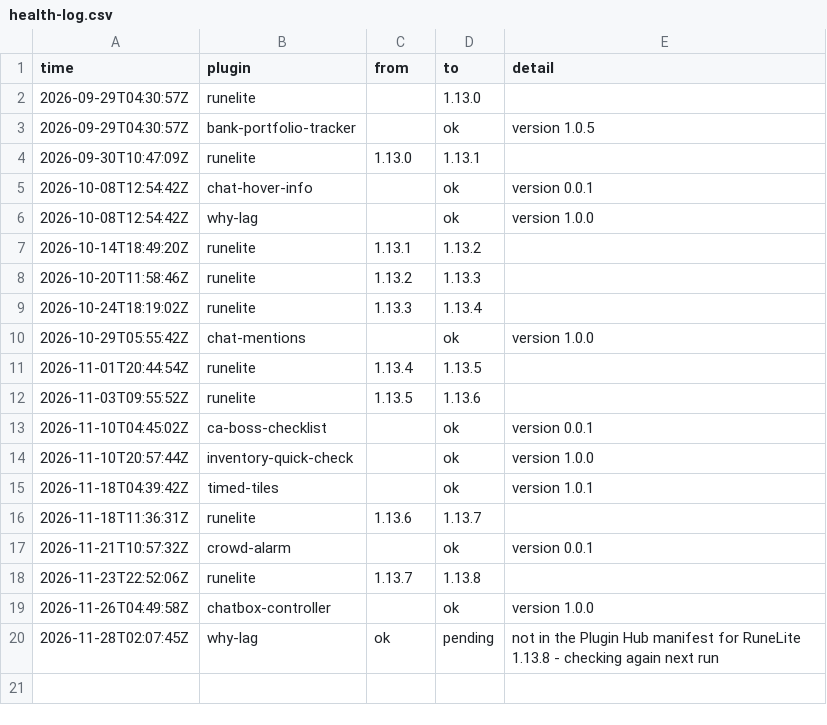
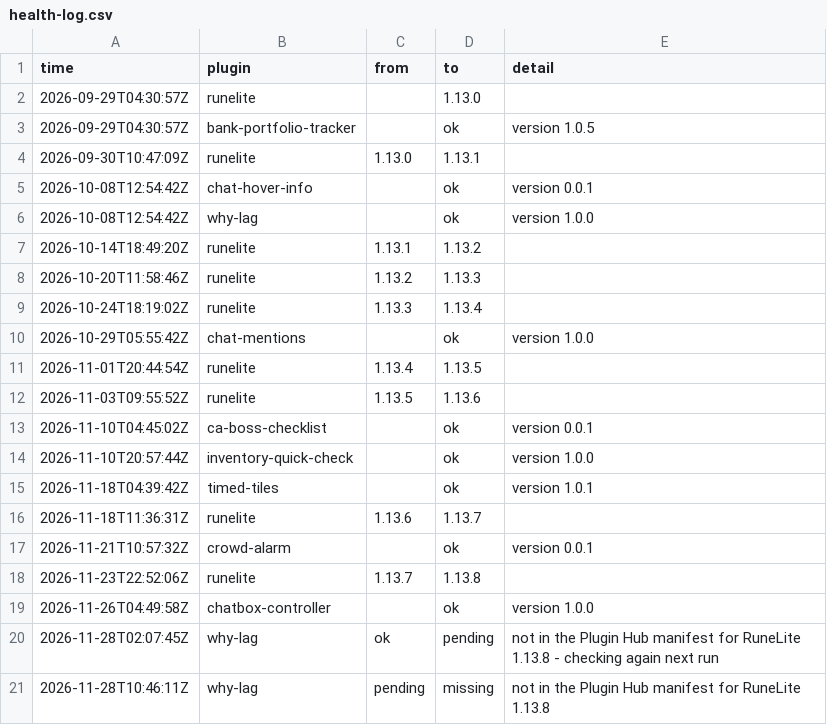
Before and after one commit to 2hBuilds/hub-installs, a CSV file: data/health-log.csv, drawn as a sheet.

```diff
--- a/data/health-log.csv
+++ b/data/health-log.csv
@@ -20 +20,2 @@ time,plugin,from,to,detail
 2026-11-28T02:07:45Z,why-lag,ok,pending,not in the Plugin Hub manifest for RuneLite 1.13.8 - checking again next run
+2026-11-28T10:46:11Z,why-lag,pending,missing,not in the Plugin Hub manifest for RuneLite 1.13.8
```
Also changed, not shown: data/hourly.csv, 1 other file.
